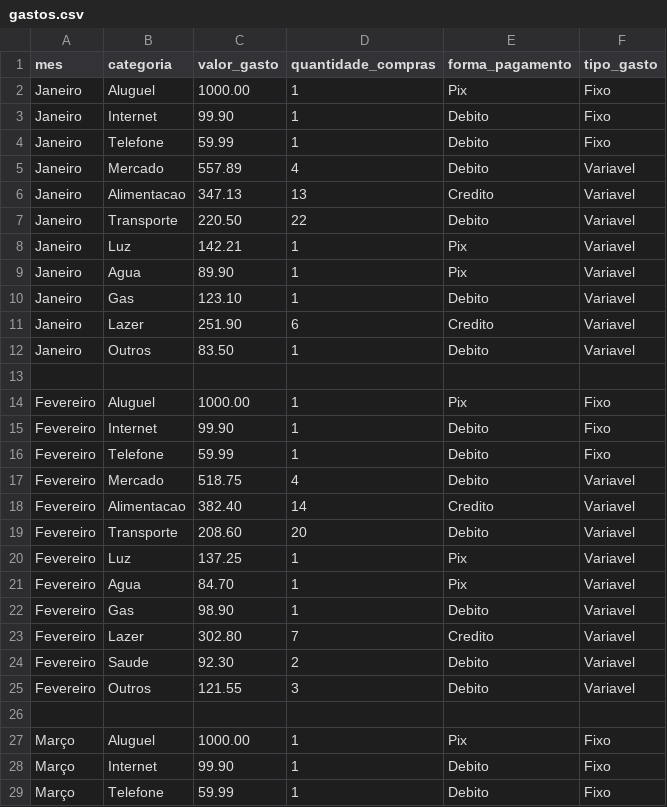
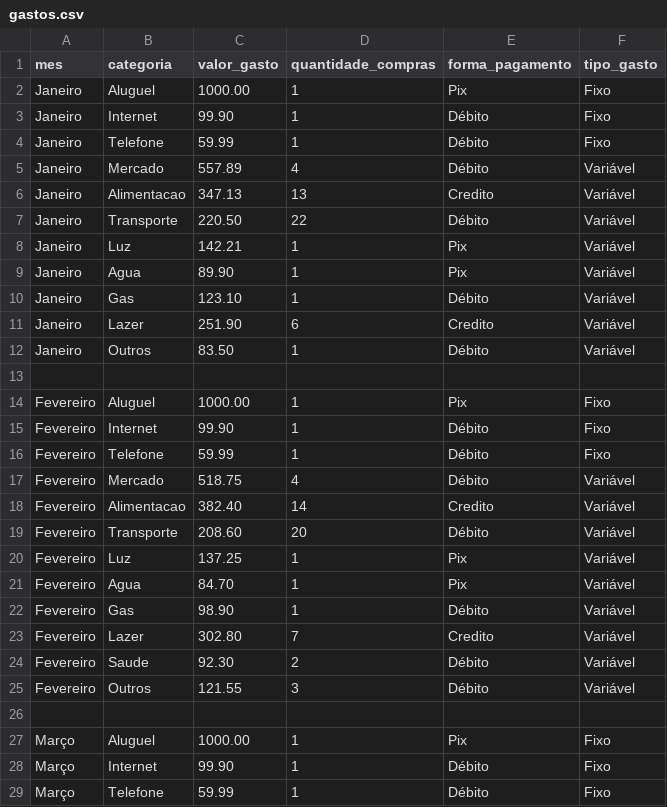
Before and after one commit to lima1301lucas/PRJ_GASTOS_MENSAIS, a CSV file: data/raw/gastos.csv, drawn as a sheet; only a part is shown; the diff covers the shown part only.

Commit message:
Ajuste no dataset

```diff
--- a/data/raw/gastos.csv
+++ b/data/raw/gastos.csv
@@ -2,28 +2,28 @@ mes,categoria,valor_gasto,quantidade_compras,forma_pagamento,tipo_gasto
 Janeiro,Aluguel,1000.00,1,Pix,Fixo
-Janeiro,Internet,99.90,1,Debito,Fixo
-Janeiro,Telefone,59.99,1,Debito,Fixo
-Janeiro,Mercado,557.89,4,Debito,Variavel
-Janeiro,Alimentacao,347.13,13,Credito,Variavel
-Janeiro,Transporte,220.50,22,Debito,Variavel
-Janeiro,Luz,142.21,1,Pix,Variavel
-Janeiro,Agua,89.90,1,Pix,Variavel
-Janeiro,Gas,123.10,1,Debito,Variavel
-Janeiro,Lazer,251.90,6,Credito,Variavel
-Janeiro,Outros,83.50,1,Debito,Variavel
+Janeiro,Internet,99.90,1,Débito,Fixo
+Janeiro,Telefone,59.99,1,Débito,Fixo
+Janeiro,Mercado,557.89,4,Débito,Variável
+Janeiro,Alimentacao,347.13,13,Credito,Variável
+Janeiro,Transporte,220.50,22,Débito,Variável
+Janeiro,Luz,142.21,1,Pix,Variável
+Janeiro,Agua,89.90,1,Pix,Variável
+Janeiro,Gas,123.10,1,Débito,Variável
+Janeiro,Lazer,251.90,6,Credito,Variável
+Janeiro,Outros,83.50,1,Débito,Variável
 
 Fevereiro,Aluguel,1000.00,1,Pix,Fixo
-Fevereiro,Internet,99.90,1,Debito,Fixo
-Fevereiro,Telefone,59.99,1,Debito,Fixo
-Fevereiro,Mercado,518.75,4,Debito,Variavel
-Fevereiro,Alimentacao,382.40,14,Credito,Variavel
-Fevereiro,Transporte,208.60,20,Debito,Variavel
-Fevereiro,Luz,137.25,1,Pix,Variavel
-Fevereiro,Agua,84.70,1,Pix,Variavel
-Fevereiro,Gas,98.90,1,Debito,Variavel
-Fevereiro,Lazer,302.80,7,Credito,Variavel
-Fevereiro,Saude,92.30,2,Debito,Variavel
-Fevereiro,Outros,121.55,3,Debito,Variavel
+Fevereiro,Internet,99.90,1,Débito,Fixo
+Fevereiro,Telefone,59.99,1,Débito,Fixo
+Fevereiro,Mercado,518.75,4,Débito,Variável
+Fevereiro,Alimentacao,382.40,14,Credito,Variável
+Fevereiro,Transporte,208.60,20,Débito,Variável
+Fevereiro,Luz,137.25,1,Pix,Variável
+Fevereiro,Agua,84.70,1,Pix,Variável
+Fevereiro,Gas,98.90,1,Débito,Variável
+Fevereiro,Lazer,302.80,7,Credito,Variável
+Fevereiro,Saude,92.30,2,Débito,Variável
+Fevereiro,Outros,121.55,3,Débito,Variável
 
 Março,Aluguel,1000.00,1,Pix,Fixo
-Março,Internet,99.90,1,Debito,Fixo
-Março,Telefone,59.99,1,Debito,Fixo
+Março,Internet,99.90,1,Débito,Fixo
+Março,Telefone,59.99,1,Débito,Fixo
```
Also changed, not shown: 141 edited cells elsewhere in this file.
